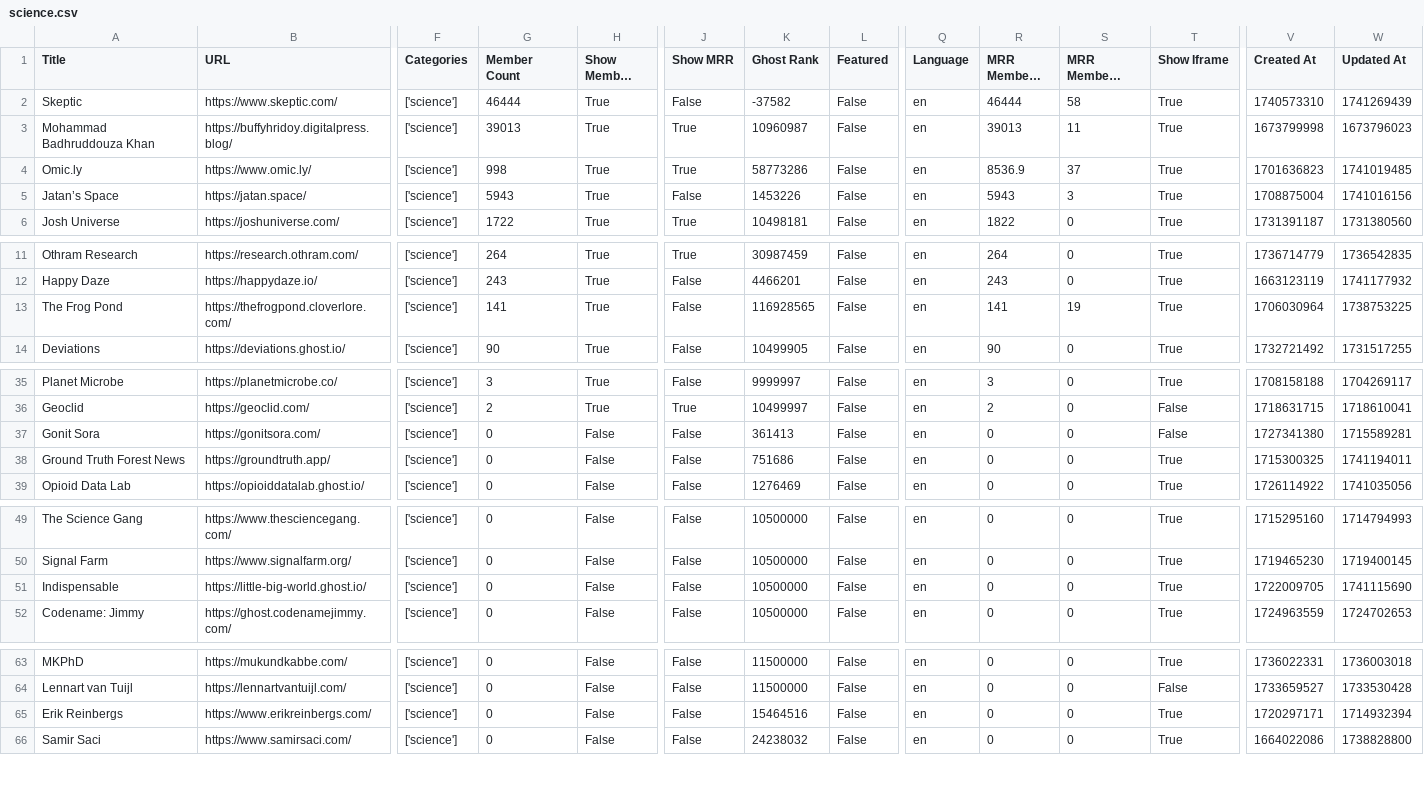
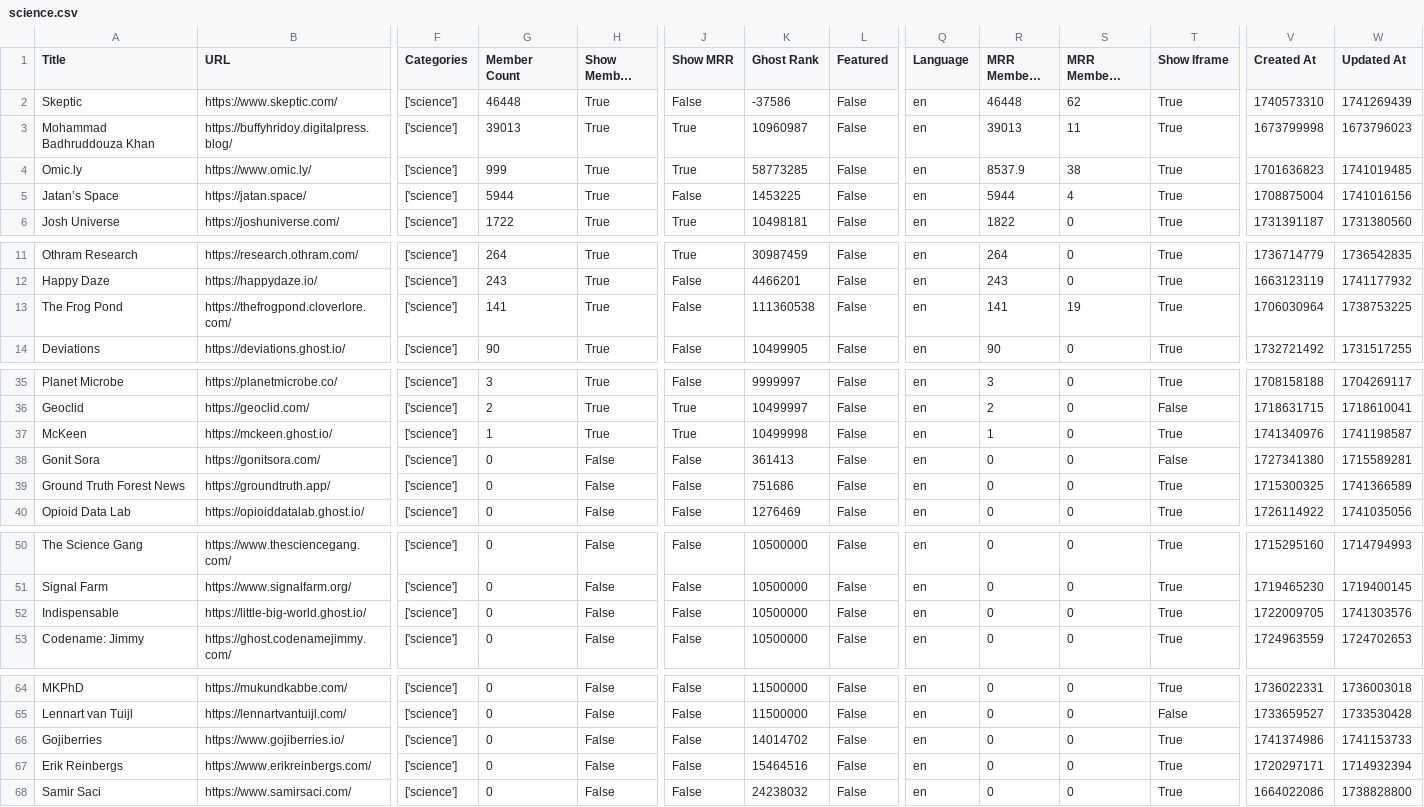
Before and after one commit to TheBoatyMcBoatFace/explore-ghosts, a CSV file: output/science.csv, drawn as a sheet; only a part is shown, gaps mark what is left out; long unchanged cells end in …; addresses are those after the commit; rows hold the shown columns only; the diff covers the shown part only; the diff names each change by its address in the sheet, - before the commit and + after, or states it on an @@ line.

```diff
--- a/output/science.csv
+++ b/output/science.csv
-G2 (Member Count): 46444
+G2 (Member Count): 46448
-K2 (Ghost Rank): -37582
+K2 (Ghost Rank): -37586
-R2 (MRR Members Rank): 46444
+R2 (MRR Members Rank): 46448
-S2 (MRR Members Diff Rank): 58
+S2 (MRR Members Diff Rank): 62
-G4 (Member Count): 998
+G4 (Member Count): 999
-K4 (Ghost Rank): 58773286
+K4 (Ghost Rank): 58773285
-R4 (MRR Members Rank): 8536.9
+R4 (MRR Members Rank): 8537.9
-S4 (MRR Members Diff Rank): 37
+S4 (MRR Members Diff Rank): 38
-G5 (Member Count): 5943
+G5 (Member Count): 5944
-K5 (Ghost Rank): 1453226
+K5 (Ghost Rank): 1453225
-R5 (MRR Members Rank): 5943
+R5 (MRR Members Rank): 5944
-S5 (MRR Members Diff Rank): 3
+S5 (MRR Members Diff Rank): 4
-K13 (Ghost Rank): 116928565
+K13 (Ghost Rank): 111360538
+row 37: McKeen | https://mckeen.ghost.io/ | ['science'] | 1 | True | True | 10499998 | False | en | 1 | 0 | True | 1741340976 | 1741198587
-W39 (Updated At): 1741194011
+W39 (Updated At): 1741366589
-W52 (Updated At): 1741115690
+W52 (Updated At): 1741303576
+row 66: Gojiberries | https://www.gojiberries.io/ | ['science'] | 0 | False | False | 14014702 | False | en | 0 | 0 | True | 1741374986 | 1741153733
```
Also changed, not shown: 1 edited cell elsewhere in this file, output/faith.csv, output/finance.csv, 30 other files.
